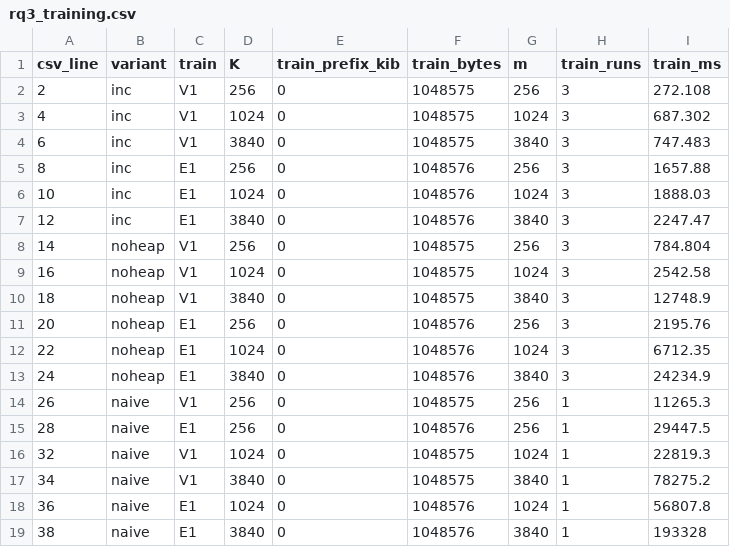
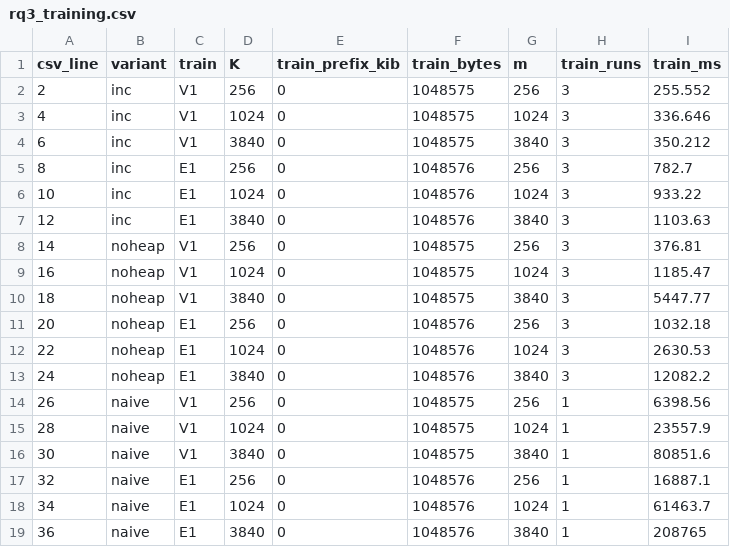
Before and after one commit to TranChauHoangNam/Group4_CSD203_Compressing_project, a CSV file: rq3/out/rq3_training.csv, drawn as a sheet.

```diff
--- a/rq3/out/rq3_training.csv
+++ b/rq3/out/rq3_training.csv
@@ -1,19 +1,19 @@
 csv_line,variant,train,K,train_prefix_kib,train_bytes,m,train_runs,train_ms
-2,inc,V1,256,0,1048575,256,3,272.108
-4,inc,V1,1024,0,1048575,1024,3,687.302
-6,inc,V1,3840,0,1048575,3840,3,747.483
-8,inc,E1,256,0,1048576,256,3,1657.88
-10,inc,E1,1024,0,1048576,1024,3,1888.03
-12,inc,E1,3840,0,1048576,3840,3,2247.47
-14,noheap,V1,256,0,1048575,256,3,784.804
-16,noheap,V1,1024,0,1048575,1024,3,2542.58
-18,noheap,V1,3840,0,1048575,3840,3,12748.9
-20,noheap,E1,256,0,1048576,256,3,2195.76
-22,noheap,E1,1024,0,1048576,1024,3,6712.35
-24,noheap,E1,3840,0,1048576,3840,3,24234.9
-26,naive,V1,256,0,1048575,256,1,11265.3
-28,naive,E1,256,0,1048576,256,1,29447.5
-32,naive,V1,1024,0,1048575,1024,1,22819.3
-34,naive,V1,3840,0,1048575,3840,1,78275.2
-36,naive,E1,1024,0,1048576,1024,1,56807.8
-38,naive,E1,3840,0,1048576,3840,1,193328
+2,inc,V1,256,0,1048575,256,3,255.552
+4,inc,V1,1024,0,1048575,1024,3,336.646
+6,inc,V1,3840,0,1048575,3840,3,350.212
+8,inc,E1,256,0,1048576,256,3,782.7
+10,inc,E1,1024,0,1048576,1024,3,933.22
+12,inc,E1,3840,0,1048576,3840,3,1103.63
+14,noheap,V1,256,0,1048575,256,3,376.81
+16,noheap,V1,1024,0,1048575,1024,3,1185.47
+18,noheap,V1,3840,0,1048575,3840,3,5447.77
+20,noheap,E1,256,0,1048576,256,3,1032.18
+22,noheap,E1,1024,0,1048576,1024,3,2630.53
+24,noheap,E1,3840,0,1048576,3840,3,12082.2
+26,naive,V1,256,0,1048575,256,1,6398.56
+28,naive,V1,1024,0,1048575,1024,1,23557.9
+30,naive,V1,3840,0,1048575,3840,1,80851.6
+32,naive,E1,256,0,1048576,256,1,16887.1
+34,naive,E1,1024,0,1048576,1024,1,61463.7
+36,naive,E1,3840,0,1048576,3840,1,208765
```
Also changed, not shown: results/results_rq3.csv, rq3/out/rq3_cross_gap.csv, 29 other files.
